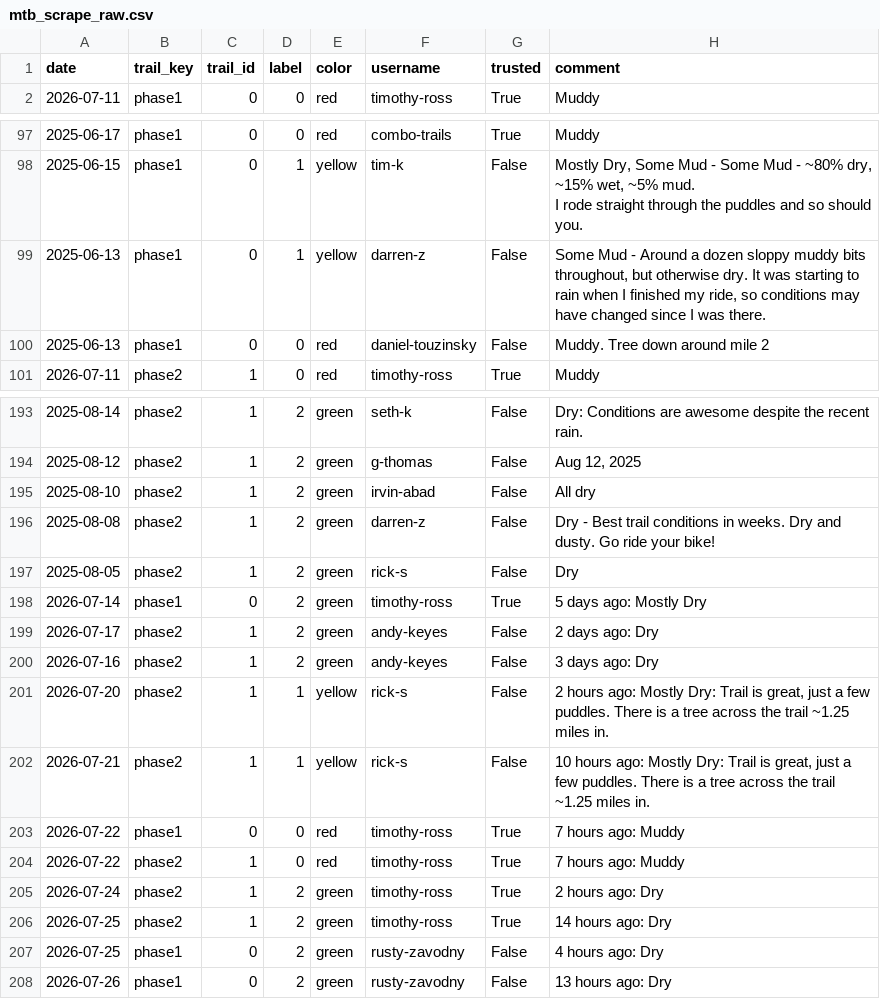
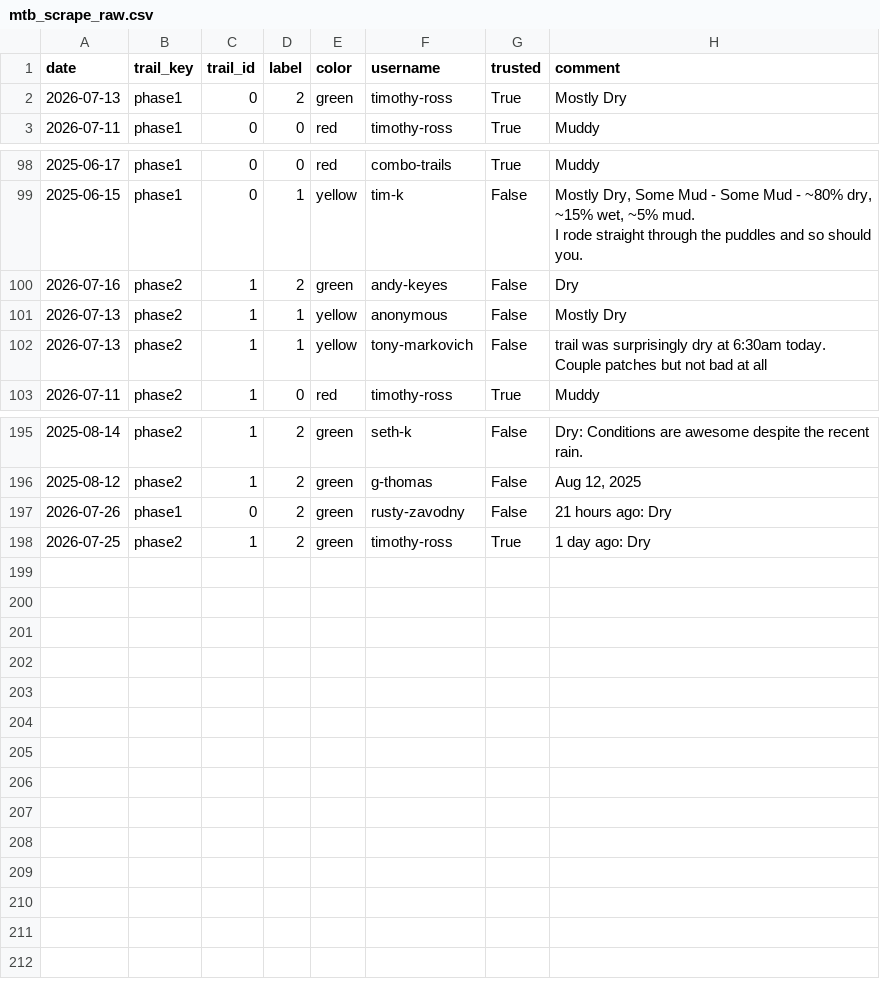
Before and after one commit to goliatham/mtb-trail-conditions-predictor, a CSV file: data/mtb_scrape_raw.csv, drawn as a sheet; only a part is shown, gaps mark what is left out; removed rows and columns are numbered as before the commit, all else as after; the diff names each change by its address in the sheet, - before the commit and + after, or states it on an @@ line.

```diff
--- a/data/mtb_scrape_raw.csv
+++ b/data/mtb_scrape_raw.csv
+row 2: 2026-07-13 | phase1 | 0 | 2 | green | timothy-ross | True | Mostly Dry
+row 100: 2026-07-16 | phase2 | 1 | 2 | green | andy-keyes | False | Dry
+row 101: 2026-07-13 | phase2 | 1 | 1 | yellow | anonymous | False | Mostly Dry
-A102 (date): 2025-06-13
+A102 (date): 2026-07-13
-B102 (trail_key): phase1
+B102 (trail_key): phase2
-C102 (trail_id): 0
+C102 (trail_id): 1
-F102 (username): darren-z
+F102 (username): tony-markovich
-H102 (comment): Some Mud - Around a dozen sloppy muddy bits throughout, but otherwise dry. It was starting to rain when I finished my ride, so conditions may have changed since I was there.
+H102 (comment): trail was surprisingly dry at 6:30am today. Couple patches but not bad at all
-row 100: 2025-06-13 | phase1 | 0 | 0 | red | daniel-touzinsky | False | Muddy. Tree down around mile 2
-row 195: 2025-08-10 | phase2 | 1 | 2 | green | irvin-abad | False | All dry
-row 196: 2025-08-08 | phase2 | 1 | 2 | green | darren-z | False | Dry - Best trail conditions in weeks. Dry and dusty. Go ride your bike!
-row 197: 2025-08-05 | phase2 | 1 | 2 | green | rick-s | False | Dry
-A197 (date): 2026-07-14
+A197 (date): 2026-07-26
-F197 (username): timothy-ross
+F197 (username): rusty-zavodny
-G197 (trusted): True
+G197 (trusted): False
-H197 (comment): 5 days ago: Mostly Dry
+H197 (comment): 21 hours ago: Dry
-row 199: 2026-07-17 | phase2 | 1 | 2 | green | andy-keyes | False | 2 days ago: Dry
-row 200: 2026-07-16 | phase2 | 1 | 2 | green | andy-keyes | False | 3 days ago: Dry
-row 201: 2026-07-20 | phase2 | 1 | 1 | yellow | rick-s | False | 2 hours ago: Mostly Dry: Trail is great, just a few puddles. There is a tree across the trail ~1.25 miles in.
-row 202: 2026-07-21 | phase2 | 1 | 1 | yellow | rick-s | False | 10 hours ago: Mostly Dry: Trail is great, just a few puddles. There is a tree across the trail ~1.25 miles in.
-row 203: 2026-07-22 | phase1 | 0 | 0 | red | timothy-ross | True | 7 hours ago: Muddy
-row 204: 2026-07-22 | phase2 | 1 | 0 | red | timothy-ross | True | 7 hours ago: Muddy
-row 205: 2026-07-24 | phase2 | 1 | 2 | green | timothy-ross | True | 2 hours ago: Dry
-H198 (comment): 14 hours ago: Dry
+H198 (comment): 1 day ago: Dry
-row 207: 2026-07-25 | phase1 | 0 | 2 | green | rusty-zavodny | False | 4 hours ago: Dry
-row 208: 2026-07-26 | phase1 | 0 | 2 | green | rusty-zavodny | False | 13 hours ago: Dry
```
Also changed, not shown: 9 other files.
